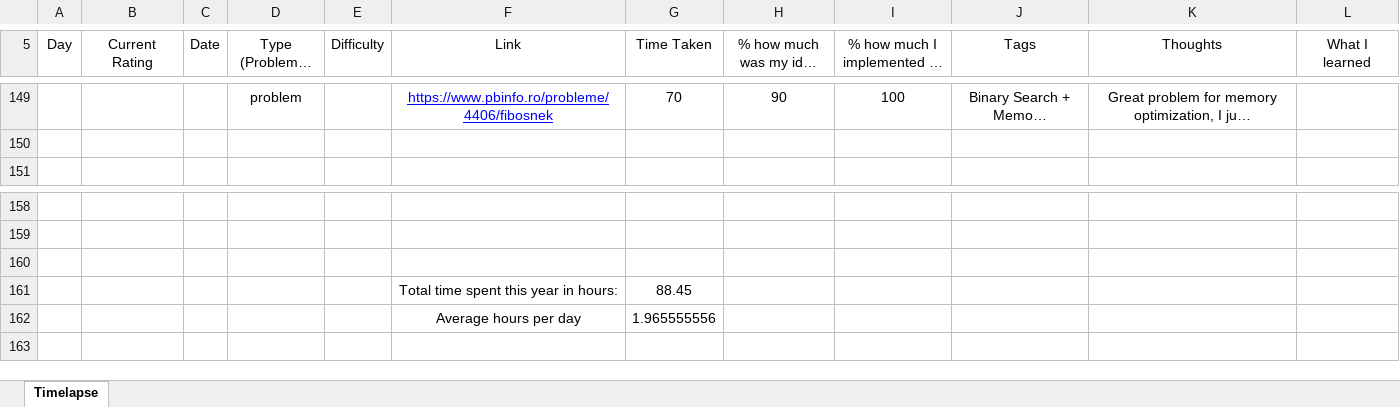
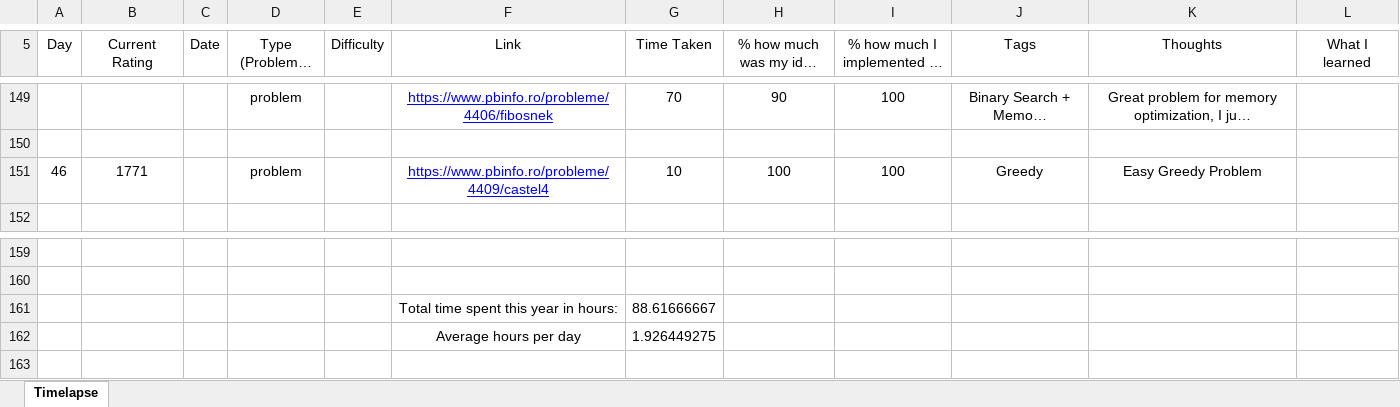
Before and after one commit to AlexandruOlteanu/CompetitiveProgramming, an Excel workbook: Progress.xlsx, sheet Timelapse, drawn as a sheet; only a part is shown, gaps mark what is left out; long unchanged cells end in …; values as stored, in another font and other column widths than the file's, no borders; removed rows and columns are numbered as before the commit, all else as after; the diff names each change by its address in the sheet, - before the commit and + after, or states it on an @@ line.

Commit message:
Solved easy OJI problem

```diff
--- a/Progress.xlsx (sheet Timelapse)
+++ b/Progress.xlsx (sheet Timelapse)
+row 151: 46 | 1771 |  | problem |  | https://www.pbinfo.ro/probleme/4409/castel4 | 10 | 100 | 100 | Greedy | Easy Greedy Problem
-row 161: (empty)
+row 161:  |  |  |  |  | Total time spent this year in hours: | 88.61666667
-row 161:  |  |  |  |  | Total time spent this year in hours: | 88.45
-G162 (Time Taken): 1.965555556
+G162 (Time Taken): 1.926449275
```
Also changed, not shown: 1 other file.
